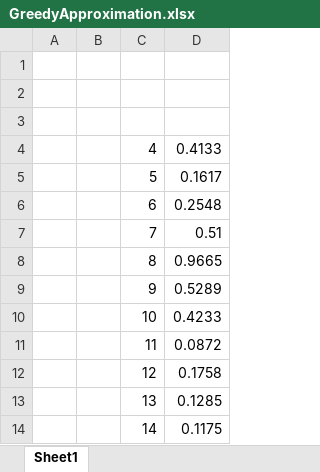
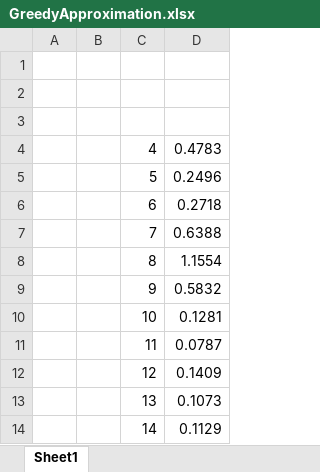
Before and after one commit to arif-arman/cse462_offline_01, an Excel workbook: Charts & Graphs/GreedyApproximation.xlsx, sheet Sheet1, drawn as a sheet; values as stored, in another font and other column widths than the file's, no borders; charts and pictures not drawn; the diff names each change by its address in the sheet, - before the commit and + after, or states it on an @@ line.

```diff
--- a/Charts & Graphs/GreedyApproximation.xlsx (sheet Sheet1)
+++ b/Charts & Graphs/GreedyApproximation.xlsx (sheet Sheet1)
-D4: 0.4133
+D4: 0.4783
-D5: 0.1617
+D5: 0.2496
-D6: 0.2548
+D6: 0.2718
-D7: 0.51
+D7: 0.6388
-D8: 0.9665
+D8: 1.1554
-D9: 0.5289
+D9: 0.5832
-D10: 0.4233
+D10: 0.1281
-D11: 0.0872
+D11: 0.0787
-D12: 0.1758
+D12: 0.1409
-D13: 0.1285
+D13: 0.1073
-D14: 0.1175
+D14: 0.1129
```
Also changed, not shown: charts or pictures, Charts & Graphs/ApproximationRatio.xlsx, Charts & Graphs/BranchBounding.xlsx, 22 other files.
